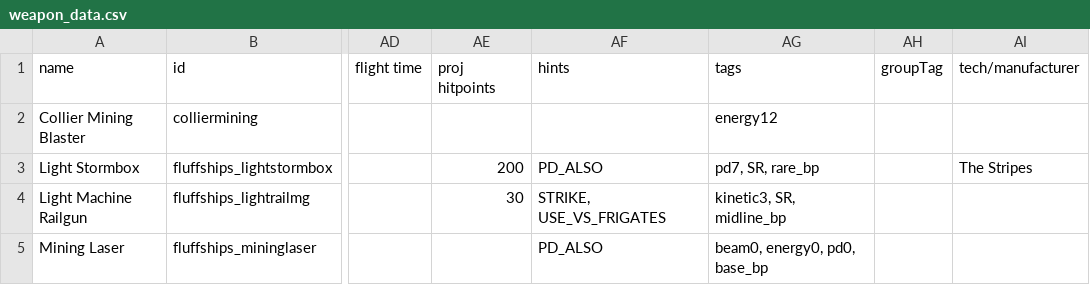
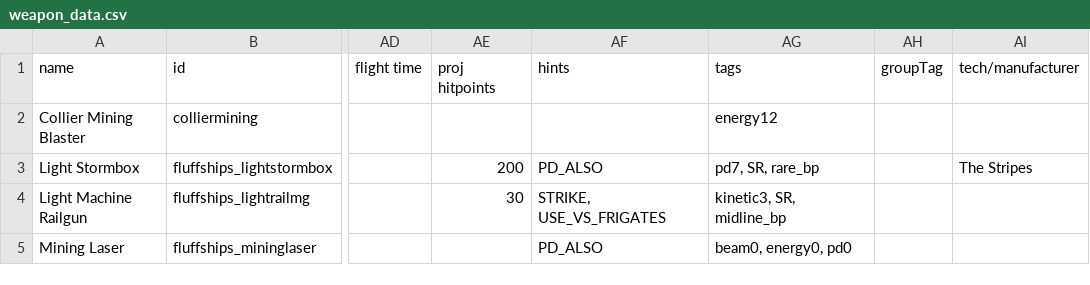
Before and after one commit to MrFluffster/fluffShipPack, a CSV file: data/weapons/weapon_data.csv, drawn as a sheet; only a part is shown, gaps mark what is left out; the diff names each change by its address in the sheet, - before the commit and + after, or states it on an @@ line.

Commit message:
fixed 0 op mining laser appearing in the market lmao

```diff
--- a/data/weapons/weapon_data.csv
+++ b/data/weapons/weapon_data.csv
-AG5 (tags): beam0, energy0, pd0, base_bp
+AG5 (tags): beam0, energy0, pd0
```
